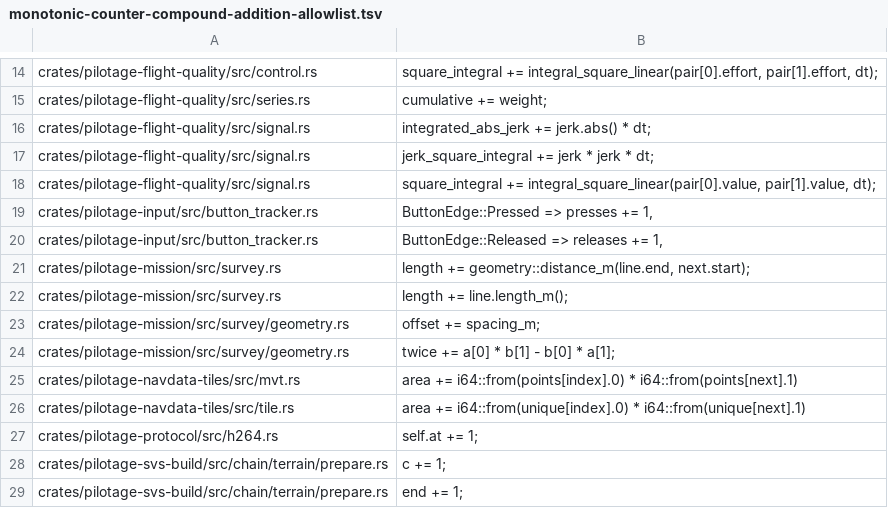
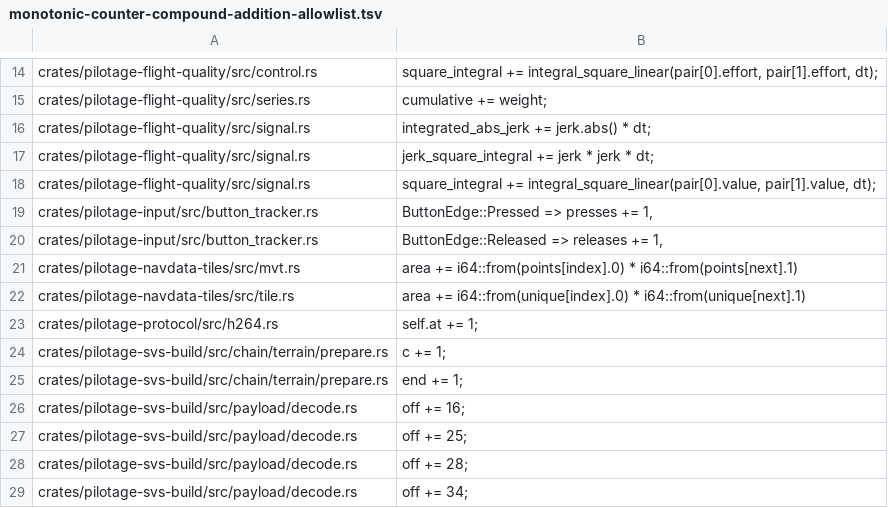
Before and after one commit to luofang34/Pilotage, a TSV file: scripts/monotonic-counter-compound-addition-allowlist.tsv, drawn as a sheet; only a part is shown, gaps mark what is left out; the shorter side is filled out with more unchanged rows; the diff names each change by its address in the sheet, - before the commit and + after, or states it on an @@ line.

```diff
--- a/scripts/monotonic-counter-compound-addition-allowlist.tsv
+++ b/scripts/monotonic-counter-compound-addition-allowlist.tsv
-row 21: crates/pilotage-mission/src/survey.rs | length += geometry::distance_m(line.end, next.start);
-row 22: crates/pilotage-mission/src/survey.rs | length += line.length_m();
-row 23: crates/pilotage-mission/src/survey/geometry.rs | offset += spacing_m;
-row 24: crates/pilotage-mission/src/survey/geometry.rs | twice += a[0] * b[1] - b[0] * a[1];
```
Also changed, not shown: 14 other files.
